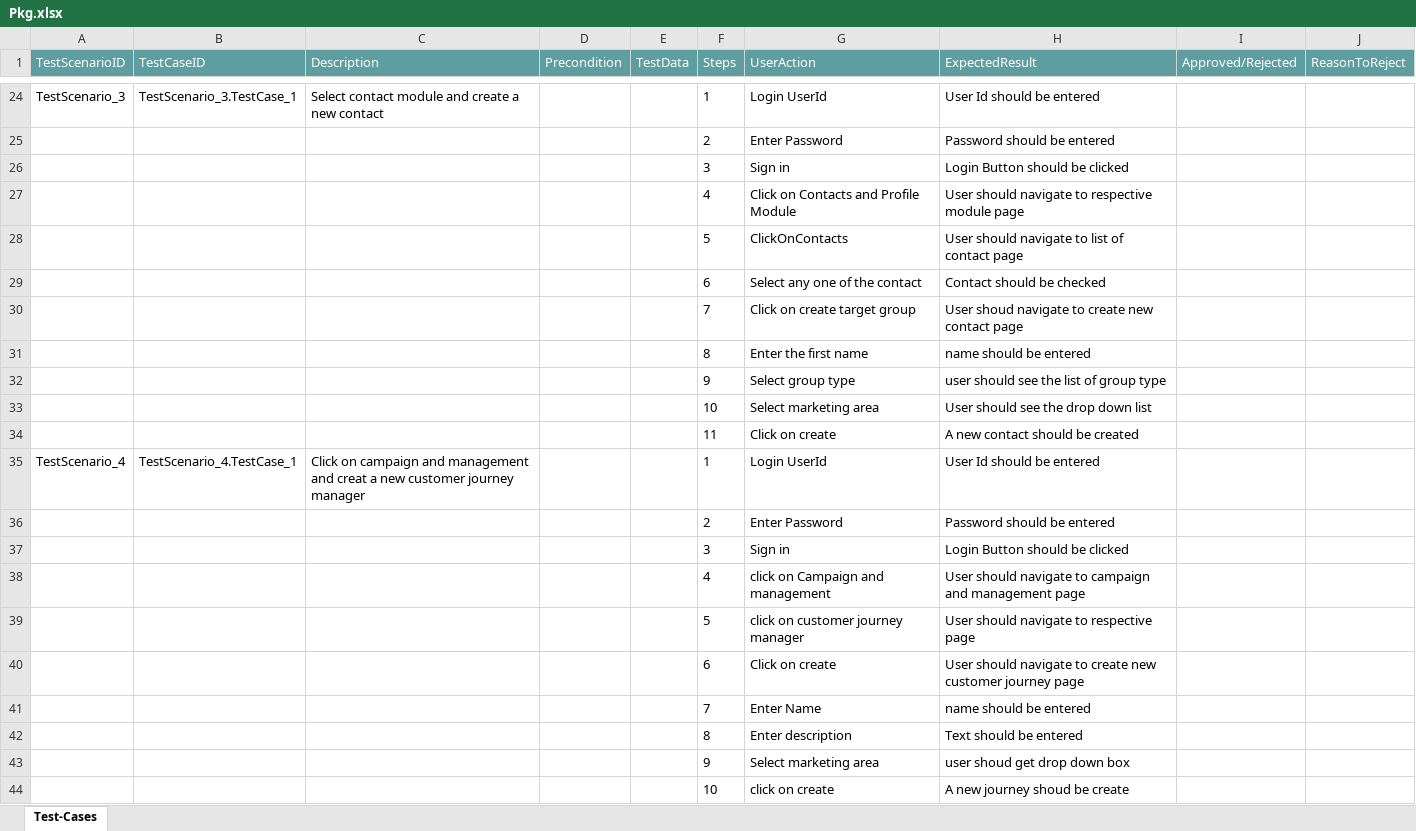
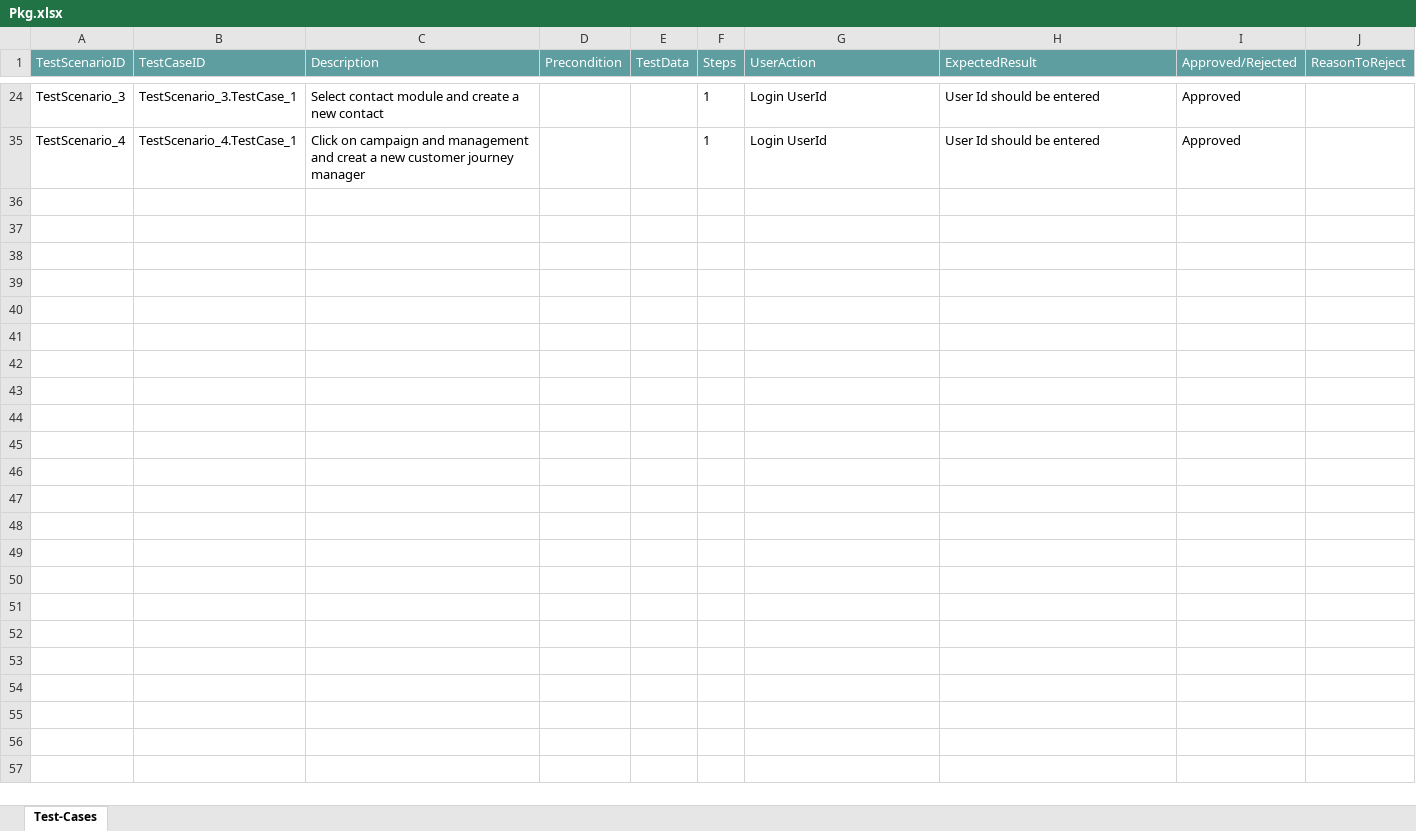
Before and after one commit to ShaikMohamedIrfan/SAP_Automation, an Excel workbook: Pkg.xlsx, sheet Test-Cases, drawn as a sheet; only a part is shown, gaps mark what is left out; values as stored, in another font and other column widths than the file's, no borders; table styles not drawn; the diff covers the shown part only; the diff names each change by its address in the sheet, - before the commit and + after, or states it on an @@ line.

```diff
--- a/Pkg.xlsx (sheet Test-Cases)
+++ b/Pkg.xlsx (sheet Test-Cases)
-I24 (Approved/Rejected): (empty)
+I24 (Approved/Rejected): Approved
@@ row 25 hidden:  |  |  |  |  | 2 | Enter Password | Password should be entered @@
@@ row 26 hidden:  |  |  |  |  | 3 | Sign in | Login Button should be clicked @@
@@ row 27 hidden:  |  |  |  |  | 4 | Click on Contacts and Profile Module | User should navigate to respective module page @@
@@ row 28 hidden:  |  |  |  |  | 5 | ClickOnContacts | User should navigate to list of contact page @@
@@ row 29 hidden:  |  |  |  |  | 6 | Select any one of the contact | Contact should be checked @@
@@ row 30 hidden:  |  |  |  |  | 7 | Click on create target group | User shoud navigate to create new contact page @@
@@ row 31 hidden:  |  |  |  |  | 8 | Enter the first name | name should be entered @@
@@ row 32 hidden:  |  |  |  |  | 9 | Select group type | user should see the list of group type @@
@@ row 33 hidden:  |  |  |  |  | 10 | Select marketing area | User should see the drop down list @@
@@ row 34 hidden:  |  |  |  |  | 11 | Click on create | A new contact should be created @@
-I35 (Approved/Rejected): (empty)
+I35 (Approved/Rejected): Approved
@@ row 36 hidden:  |  |  |  |  | 2 | Enter Password | Password should be entered @@
@@ row 37 hidden:  |  |  |  |  | 3 | Sign in | Login Button should be clicked @@
@@ row 38 hidden:  |  |  |  |  | 4 | click on Campaign and management | User should navigate to campaign and management page @@
@@ row 39 hidden:  |  |  |  |  | 5 | click on customer journey manager | User should navigate to respective page @@
@@ row 40 hidden:  |  |  |  |  | 6 | Click on create | User should navigate to create new customer journey page @@
@@ row 41 hidden:  |  |  |  |  | 7 | Enter Name | name should be entered @@
@@ row 42 hidden:  |  |  |  |  | 8 | Enter description | Text should be entered @@
@@ row 43 hidden:  |  |  |  |  | 9 | Select marketing area | user shoud get drop down box @@
@@ row 44 hidden:  |  |  |  |  | 10 | click on create | A new journey shoud be create @@
```
Also changed, not shown: 20 hidden or unhidden rows and 2 edited cells elsewhere in this sheet.
